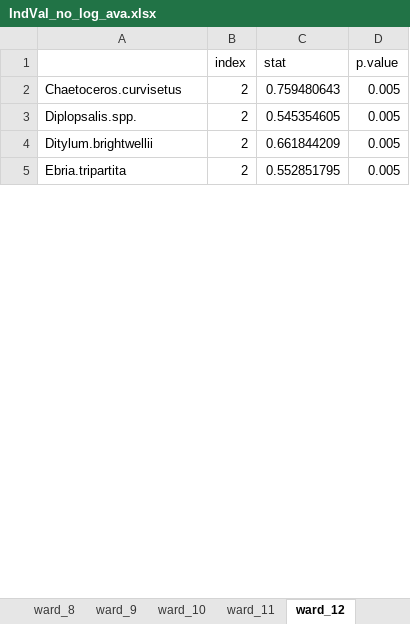
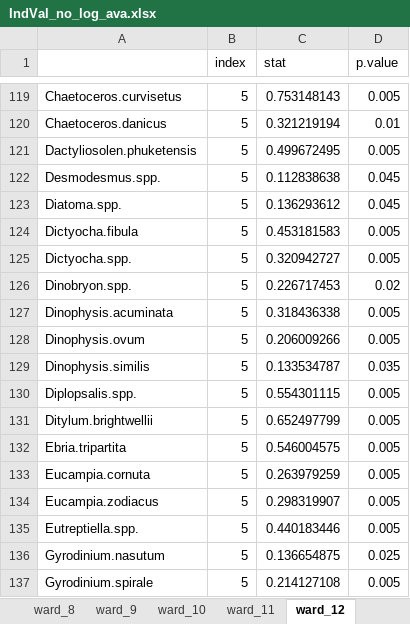
Before and after one commit to Alberto-Ghedin/ISPRA_20152017_Analysis, an Excel workbook: Clustering/Results/IndVal_no_log_ava.xlsx, sheet ward_12, drawn as a sheet; only a part is shown, gaps mark what is left out; values as stored, in another font and other column widths than the file's, no borders; addresses are those after the commit; the diff covers the shown part only; the diff names each change by its address in the sheet, - before the commit and + after, or states it on an @@ line.

Commit message:
analysing ward 8

```diff
--- a/Clustering/Results/IndVal_no_log_ava.xlsx (sheet ward_12)
+++ b/Clustering/Results/IndVal_no_log_ava.xlsx (sheet ward_12)
-B119 (index): 2
+B119 (index): 5
-C119 (stat): 0.759480643
+C119 (stat): 0.753148143
+row 120: Chaetoceros.danicus | 5 | 0.321219194 | 0.01
+row 121: Dactyliosolen.phuketensis | 5 | 0.499672495 | 0.005
+row 122: Desmodesmus.spp. | 5 | 0.112838638 | 0.045
+row 123: Diatoma.spp. | 5 | 0.136293612 | 0.045
+row 124: Dictyocha.fibula | 5 | 0.453181583 | 0.005
+row 125: Dictyocha.spp. | 5 | 0.320942727 | 0.005
+row 126: Dinobryon.spp. | 5 | 0.226717453 | 0.02
+row 127: Dinophysis.acuminata | 5 | 0.318436338 | 0.005
+row 128: Dinophysis.ovum | 5 | 0.206009266 | 0.005
+row 129: Dinophysis.similis | 5 | 0.133534787 | 0.035
-B130:B132 (index): 2
+B130:B132 (index): 5
-C130 (stat): 0.545354605
+C130 (stat): 0.554301115
-C131 (stat): 0.661844209
+C131 (stat): 0.652497799
-C132 (stat): 0.552851795
+C132 (stat): 0.546004575
+row 133: Eucampia.cornuta | 5 | 0.263979259 | 0.005
+row 134: Eucampia.zodiacus | 5 | 0.298319907 | 0.005
+row 135: Eutreptiella.spp. | 5 | 0.440183446 | 0.005
+row 136: Gyrodinium.nasutum | 5 | 0.136654875 | 0.025
+row 137: Gyrodinium.spirale | 5 | 0.214127108 | 0.005
```
Also changed, not shown: 324 added rows, 6 removed rows and 34 edited cells elsewhere in this sheet, sheet ward_11, sheet ward_10, sheet ward_7, sheet ward_6, sheet ward_5, sheet ward_9, 4 more sheets, other sheet tabs, 5 other files.
